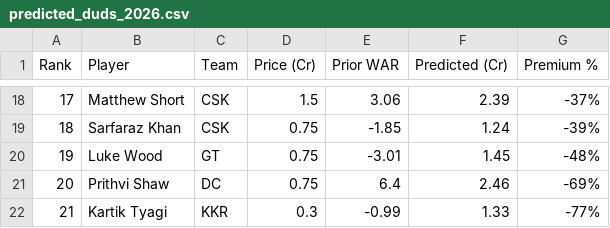
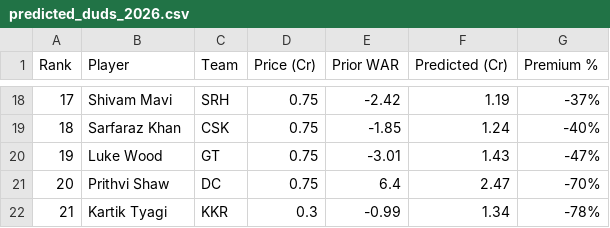
Before and after one commit to outside-edge/ipl_auction, a CSV file: data/analysis/predicted_duds_2026.csv, drawn as a sheet; only a part is shown, gaps mark what is left out; the diff covers the shown part only.

```diff
--- a/data/analysis/predicted_duds_2026.csv
+++ b/data/analysis/predicted_duds_2026.csv
@@ -18,5 +18,5 @@ Rank,Player,Team,Price (Cr),Prior WAR,Predicted (Cr),Premium %
-17,Matthew Short,CSK,1.5,3.06,2.39,-37%
-18,Sarfaraz Khan,CSK,0.75,-1.85,1.24,-39%
-19,Luke Wood,GT,0.75,-3.01,1.45,-48%
-20,Prithvi Shaw,DC,0.75,6.4,2.46,-69%
-21,Kartik Tyagi,KKR,0.3,-0.99,1.33,-77%
+17,Shivam Mavi,SRH,0.75,-2.42,1.19,-37%
+18,Sarfaraz Khan,CSK,0.75,-1.85,1.24,-40%
+19,Luke Wood,GT,0.75,-3.01,1.43,-47%
+20,Prithvi Shaw,DC,0.75,6.4,2.47,-70%
+21,Kartik Tyagi,KKR,0.3,-0.99,1.34,-78%
```
Also changed, not shown: 32 edited cells elsewhere in this file, data/analysis/worst_bets.csv, 17 other files.
